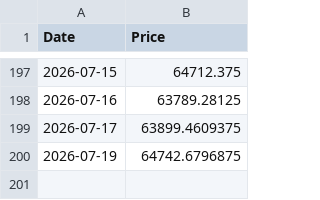
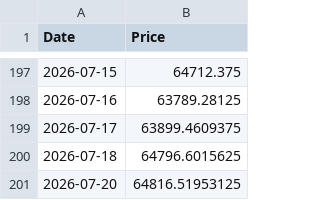
Before and after one commit to dalmeidauriay-ai/cross_market_dashboard, a CSV file: data/raw/cross_BTC-USD.csv, drawn as a sheet; only a part is shown, gaps mark what is left out; removed rows and columns are numbered as before the commit, all else as after; the diff names each change by its address in the sheet, - before the commit and + after, or states it on an @@ line.

```diff
--- a/data/raw/cross_BTC-USD.csv
+++ b/data/raw/cross_BTC-USD.csv
-row 200: 2026-07-19 | 64742.6796875
+row 200: 2026-07-18 | 64796.6015625
+row 201: 2026-07-20 | 64816.51953125
```
Also changed, not shown: data/processed/hist_agriculture.csv, data/processed/hist_energy.csv, 19 other files.
